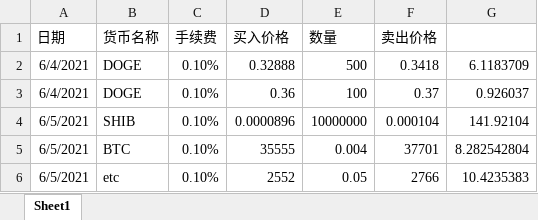
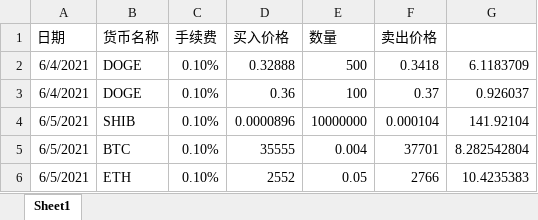
Before and after one commit to 21ki/win, an Excel workbook: excel/加密货币利润公式.xlsx, sheet Sheet1, drawn as a sheet; values as stored, in another font and other column widths than the file's, no borders; the diff names each change by its address in the sheet, - before the commit and + after, or states it on an @@ line.

Commit message:
jisuan

```diff
--- a/excel/加密货币利润公式.xlsx (sheet Sheet1)
+++ b/excel/加密货币利润公式.xlsx (sheet Sheet1)
-B6 (货币名称): etc
+B6 (货币名称): ETH
```
